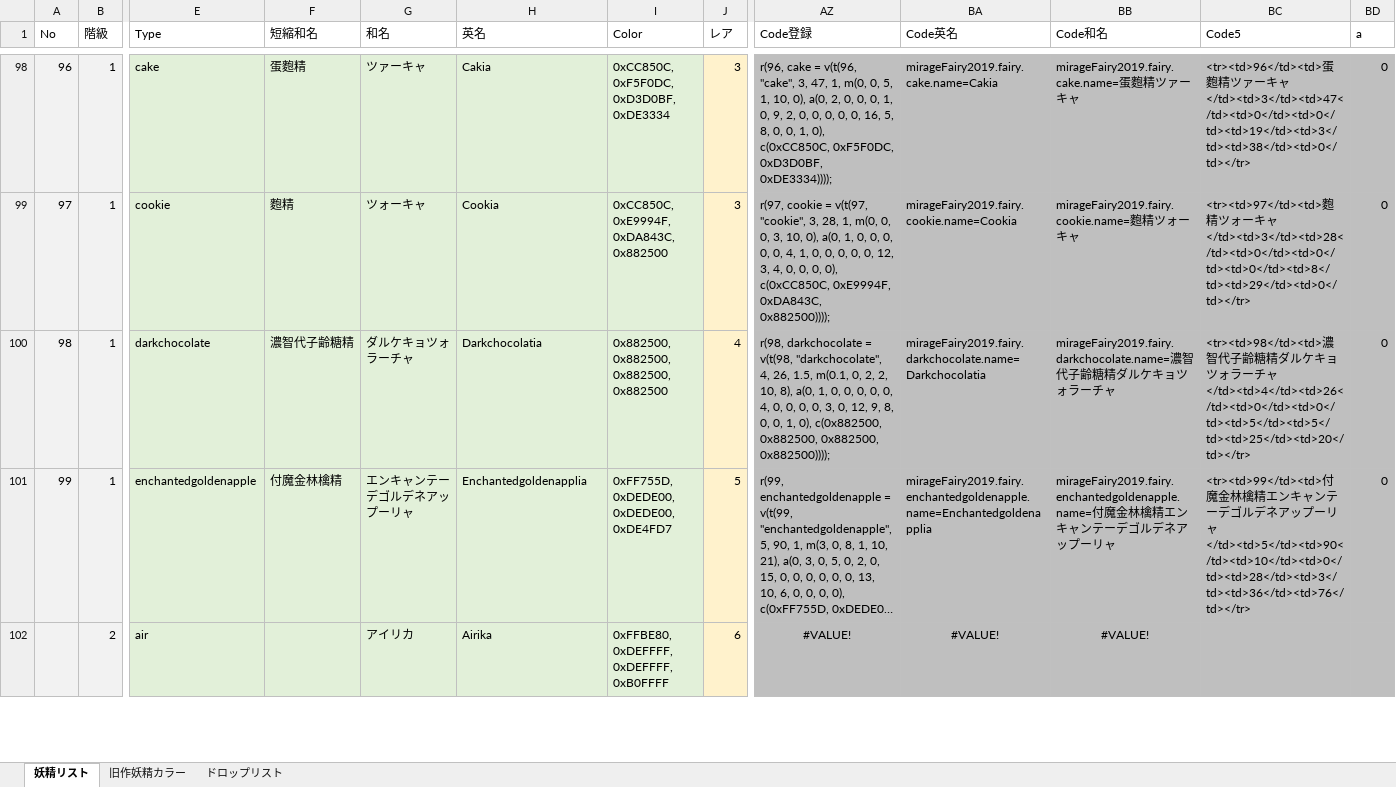
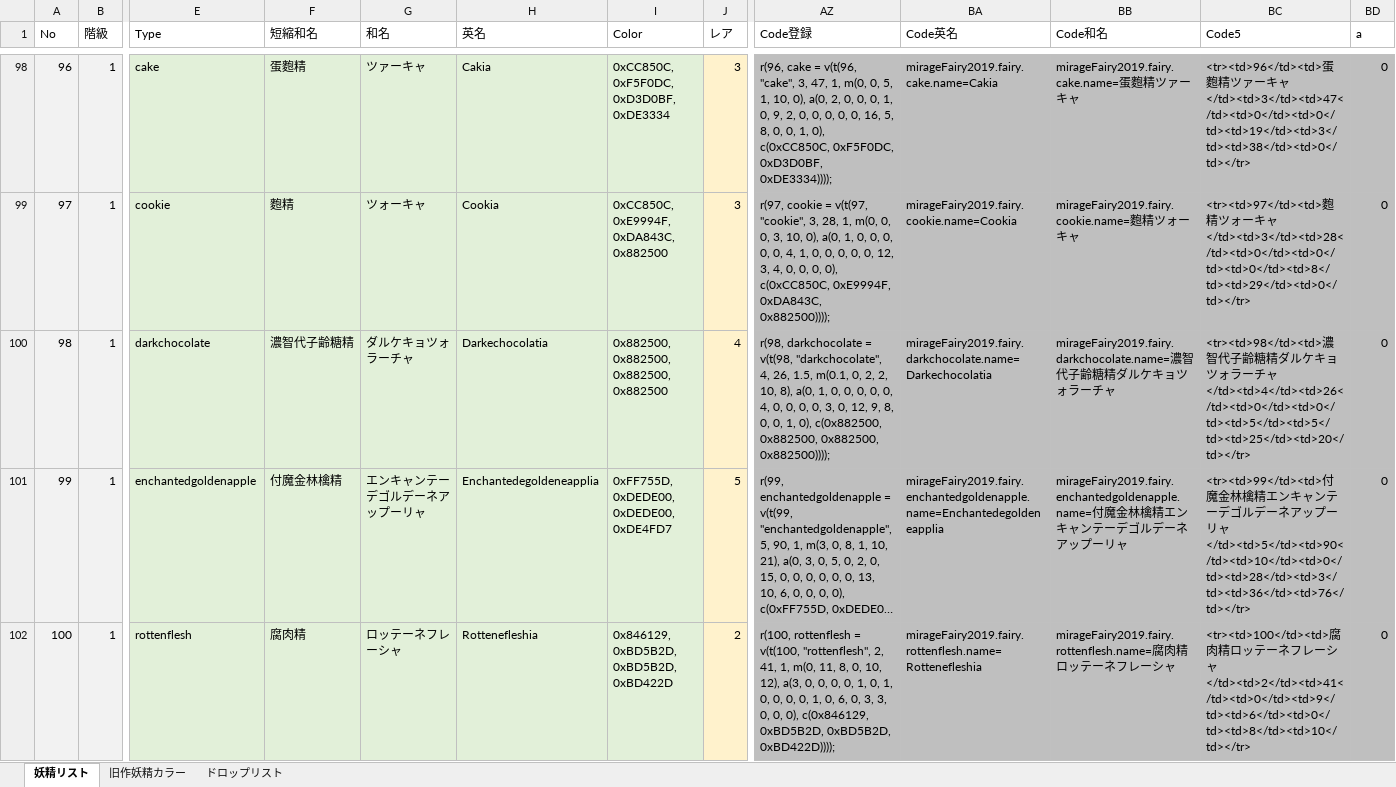
Before and after one commit to MirageFairy/MirageFairy2019, an Excel workbook: FairyList.xlsx, sheet 妖精リスト, drawn as a sheet; only a part is shown, gaps mark what is left out; the shorter side is filled out with more unchanged rows; long unchanged cells end in …; values as stored, in another font and other column widths than the file's, no borders; charts and pictures and table styles not drawn; rows hold the shown columns only; the diff covers the shown part only; the diff names each change by its address in the sheet, - before the commit and + after, or states it on an @@ line.

```diff
--- a/FairyList.xlsx (sheet 妖精リスト)
+++ b/FairyList.xlsx (sheet 妖精リスト)
-H100 (英名): Darkchocolatia
+H100 (英名): Darkechocolatia
-BA100 (Code英名): mirageFairy2019.fairy.darkchocolate.name=Darkchocolatia
+BA100 (Code英名): mirageFairy2019.fairy.darkchocolate.name=Darkechocolatia
-G101 (和名): エンキャンテーデゴルデネアップーリャ
+G101 (和名): エンキャンテーデゴルデーネアップーリャ
-H101 (英名): Enchantedgoldenapplia
+H101 (英名): Enchantedegoldeneapplia
-BA101 (Code英名): mirageFairy2019.fairy.enchantedgoldenapple.name=Enchantedgoldenapplia
+BA101 (Code英名): mirageFairy2019.fairy.enchantedgoldenapple.name=Enchantedegoldeneapplia
-BB101 (Code和名): …ルデネア…
+BB101 (Code和名): …ルデーネア…
-BC101 (Code5): …ルデネア…
+BC101 (Code5): …ルデーネア…
+row 102: 100 | 1 | rottenflesh | 腐肉精 | ロッテーネフレーシャ | Rottenefleshia | 0x846129, 0xBD5B2D, 0xBD5B2D, 0xBD422D | 2 | r(100, rottenflesh = v(t(100, "rottenflesh", 2, 41, 1, m(0, 11, 8, 0, 10, 12), a(3, 0, 0, 0, 0, 1, 0, 1, 0, 0, 0, 0, 1, 0, 6, 0, 3, 3, 0, 0, 0), c(0x846129, 0xBD5B2D, 0xBD5B2D, 0xBD422D)))); | mirageFairy2019.fairy.rottenflesh.name=Rottenefleshia | mirageFairy2019.fairy.rottenflesh.name=腐肉精ロッテーネフレーシャ | <tr><td>100</td><td>腐肉精ロッテーネフレーシャ</td><td>2</td><td>41</td><td>0</td><td>9</td><td>6</td><td>0</td><td>8</td><td>10</td></tr> | 0
```
Also changed, not shown: 9 added rows and 6 edited cells elsewhere in this sheet, formulas that keep their value, charts or pictures, 5 other files.
